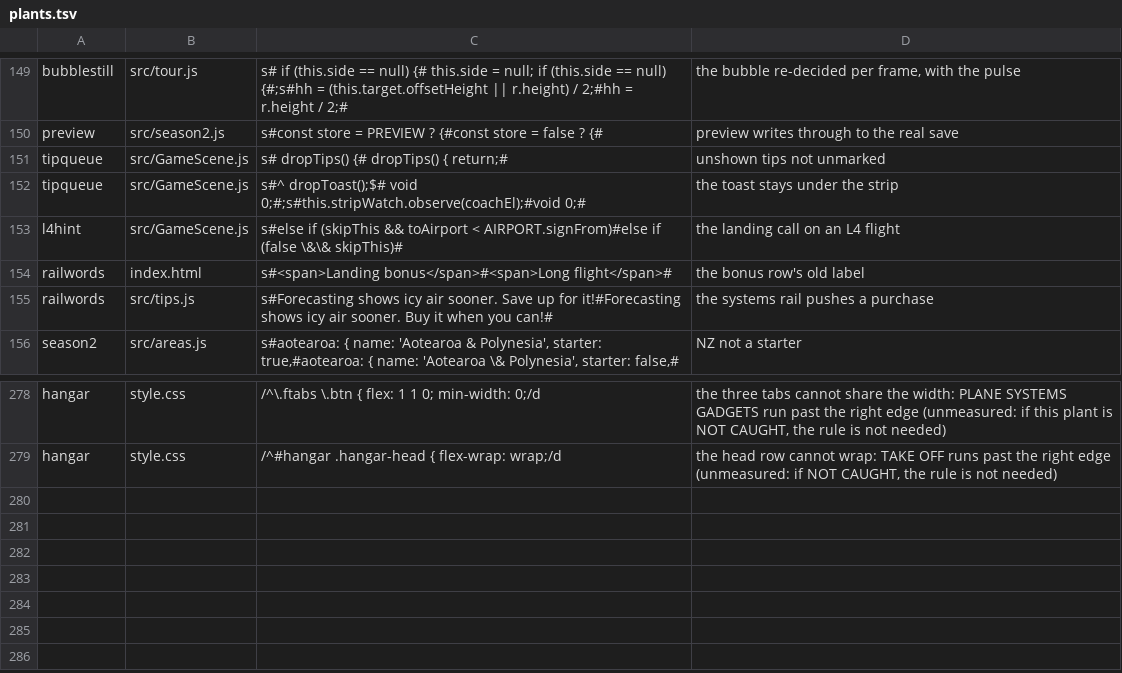
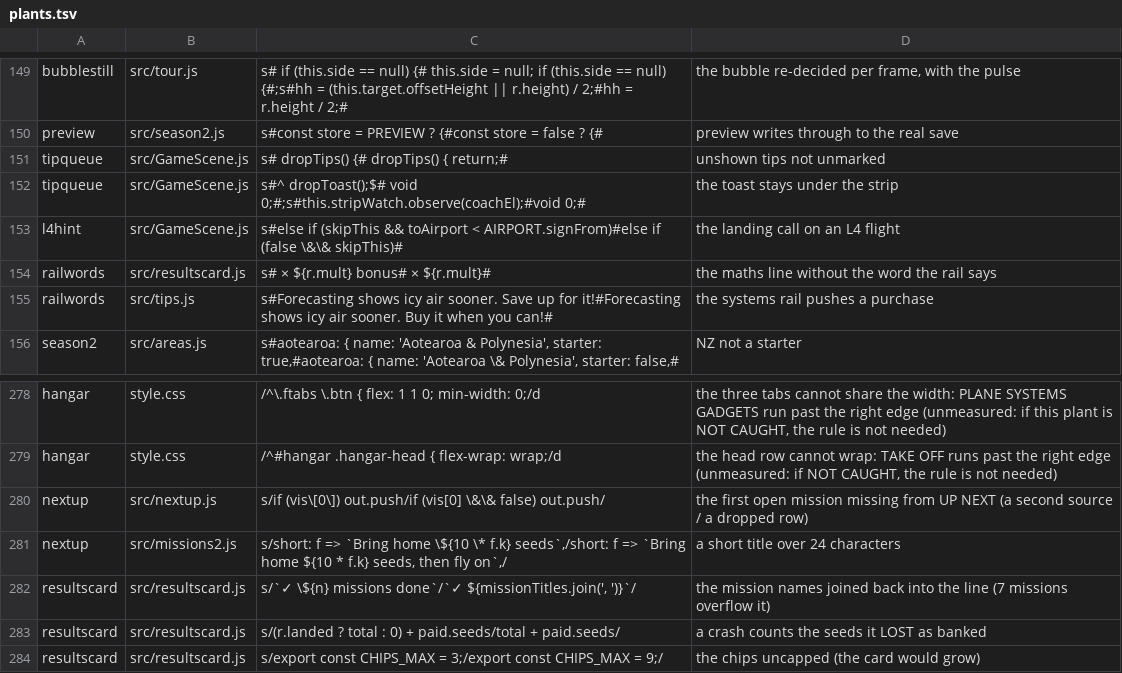
Before and after one commit to olly-marx/contrail-pilot, a TSV file: tools/plants.tsv, drawn as a sheet; only a part is shown, gaps mark what is left out.

Commit message:
R1: tests (nextup, resultscard Node; rewards/missions/wildfield/eras/school/firsthour-real/railwords updated for the card), plants, PATHMAP groups, results fit enforced. NOT RUN.

```diff
--- a/tools/plants.tsv
+++ b/tools/plants.tsv
@@ -153,3 +153,3 @@ tipqueue	src/GameScene.js	s#^    dropToast();$#    void 0;#;s#this.stripWatch.ob
 l4hint	src/GameScene.js	s#else if (skipThis && toAirport < AIRPORT.signFrom)#else if (false \&\& skipThis)#	the landing call on an L4 flight
-railwords	index.html	s#<span>Landing bonus</span>#<span>Long flight</span>#	the bonus row's old label
+railwords	src/resultscard.js	s# × ${r.mult} bonus# × ${r.mult}#	the maths line without the word the rail says
 railwords	src/tips.js	s#Forecasting shows icy air sooner. Save up for it!#Forecasting shows icy air sooner. Buy it when you can!#	the systems rail pushes a purchase
@@ -279 +279,6 @@ hangar	style.css	/^\.ftabs \.btn { flex: 1 1 0; min-width: 0;/d	the three tabs c
 hangar	style.css	/^#hangar .hangar-head { flex-wrap: wrap;/d	the head row cannot wrap: TAKE OFF runs past the right edge (unmeasured: if NOT CAUGHT, the rule is not needed)
+nextup	src/nextup.js	s/if (vis\[0\]) out.push/if (vis[0] \&\& false) out.push/	the first open mission missing from UP NEXT (a second source / a dropped row)
+nextup	src/missions2.js	s/short: f => `Bring home \${10 \* f.k} seeds`,/short: f => `Bring home ${10 * f.k} seeds, then fly on`,/	a short title over 24 characters
+resultscard	src/resultscard.js	s/`✓ \${n} missions done`/`✓ ${missionTitles.join(', ')}`/	the mission names joined back into the line (7 missions overflow it)
+resultscard	src/resultscard.js	s/(r.landed ? total : 0) + paid.seeds/total + paid.seeds/	a crash counts the seeds it LOST as banked
+resultscard	src/resultscard.js	s/export const CHIPS_MAX = 3;/export const CHIPS_MAX = 9;/	the chips uncapped (the card would grow)
```
Also changed, not shown: 14 other files.
